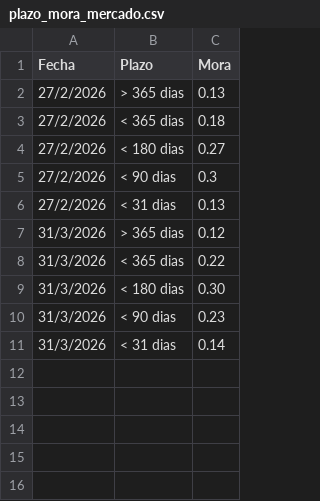
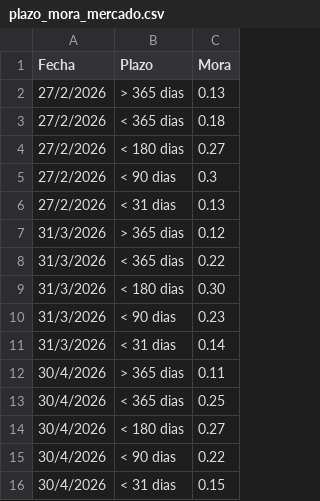
Before and after one commit to ramiellero/Caidas-de-deudas, a CSV file: plazo_mora_mercado.csv, drawn as a sheet.

```diff
--- a/plazo_mora_mercado.csv
+++ b/plazo_mora_mercado.csv
@@ -11 +11,6 @@ Fecha,Plazo,Mora
 31/3/2026,< 31 dias,0.14
+30/4/2026,> 365 dias,0.11
+30/4/2026,< 365 dias,0.25
+30/4/2026,< 180 dias,0.27
+30/4/2026,< 90 dias,0.22
+30/4/2026,< 31 dias,0.15
```
Also changed, not shown: foto_sgr.csv.
